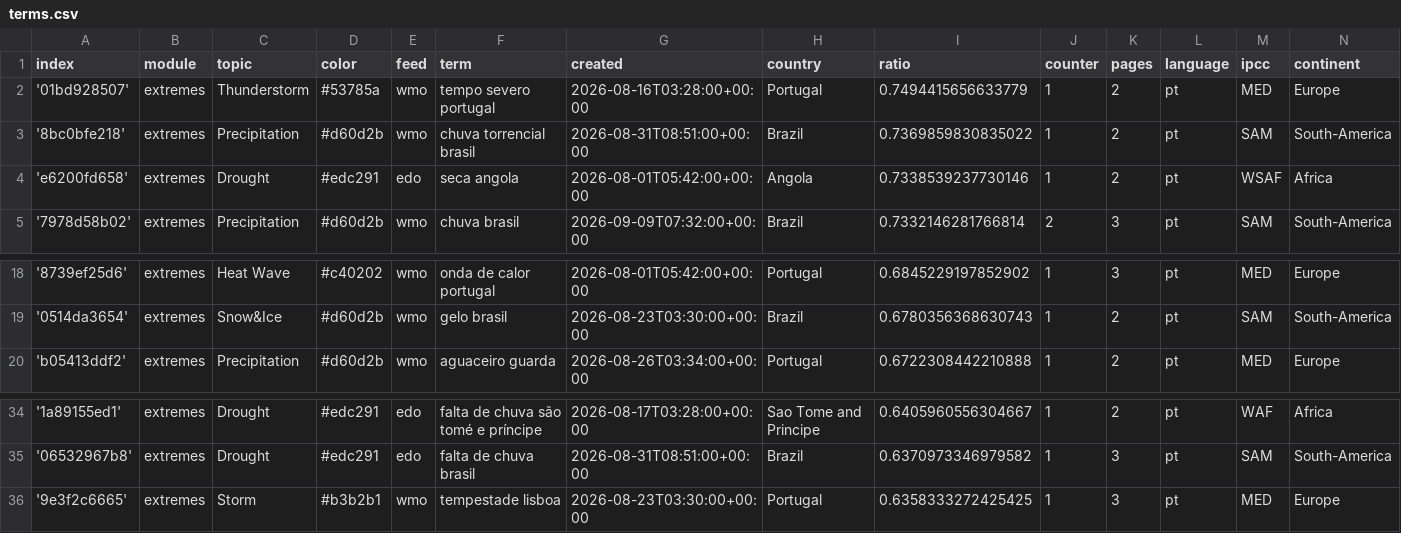
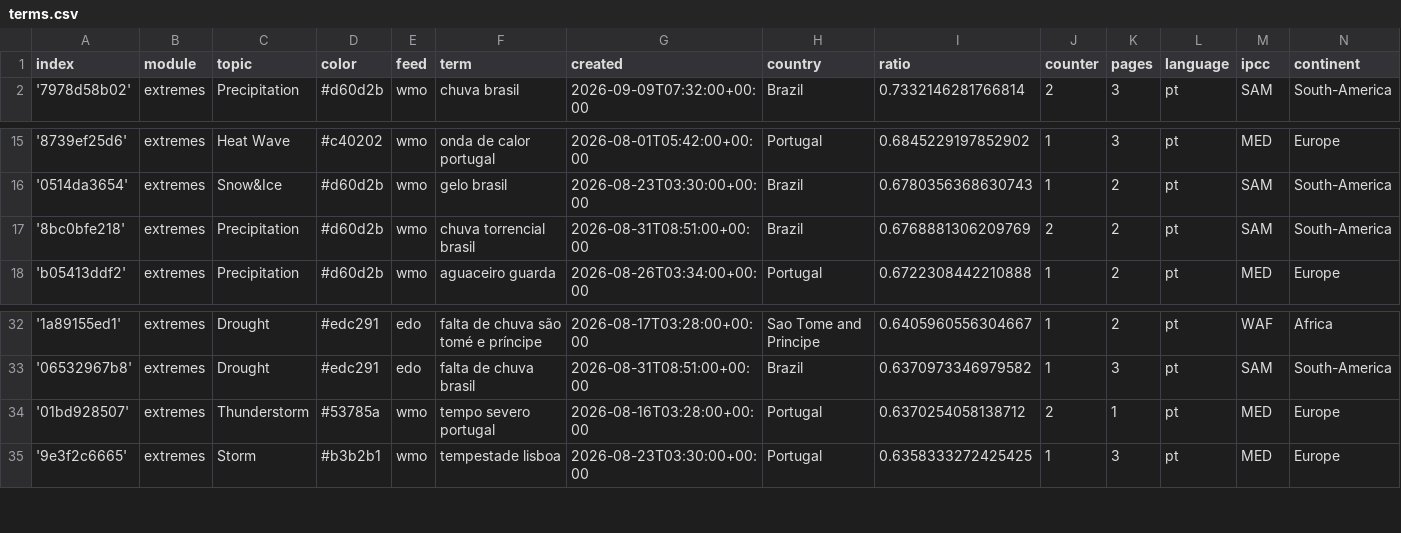
Before and after one commit to jens-news/portoExtremes, a CSV file: terms.csv, drawn as a sheet; only a part is shown, gaps mark what is left out; removed rows and columns are numbered as before the commit, all else as after; the diff names each change by its address in the sheet, - before the commit and + after, or states it on an @@ line.

Commit message:
Commit from GitHub Actions (harvest:0.0)

```diff
--- a/terms.csv
+++ b/terms.csv
-row 2: '01bd928507' | extremes | Thunderstorm | #53785a | wmo | tempo severo portugal | 2026-08-16T03:28:00+00:00 | Portugal | 0.7494415656633779 | 1 | 2 | pt | MED | Europe
-row 3: '8bc0bfe218' | extremes | Precipitation | #d60d2b | wmo | chuva torrencial brasil | 2026-08-31T08:51:00+00:00 | Brazil | 0.7369859830835022 | 1 | 2 | pt | SAM | South-America
-row 4: 'e6200fd658' | extremes | Drought | #edc291 | edo | seca angola | 2026-08-01T05:42:00+00:00 | Angola | 0.7338539237730146 | 1 | 2 | pt | WSAF | Africa
+row 17: '8bc0bfe218' | extremes | Precipitation | #d60d2b | wmo | chuva torrencial brasil | 2026-08-31T08:51:00+00:00 | Brazil | 0.6768881306209769 | 2 | 2 | pt | SAM | South-America
+row 34: '01bd928507' | extremes | Thunderstorm | #53785a | wmo | tempo severo portugal | 2026-08-16T03:28:00+00:00 | Portugal | 0.6370254058138712 | 2 | 1 | pt | MED | Europe
```
